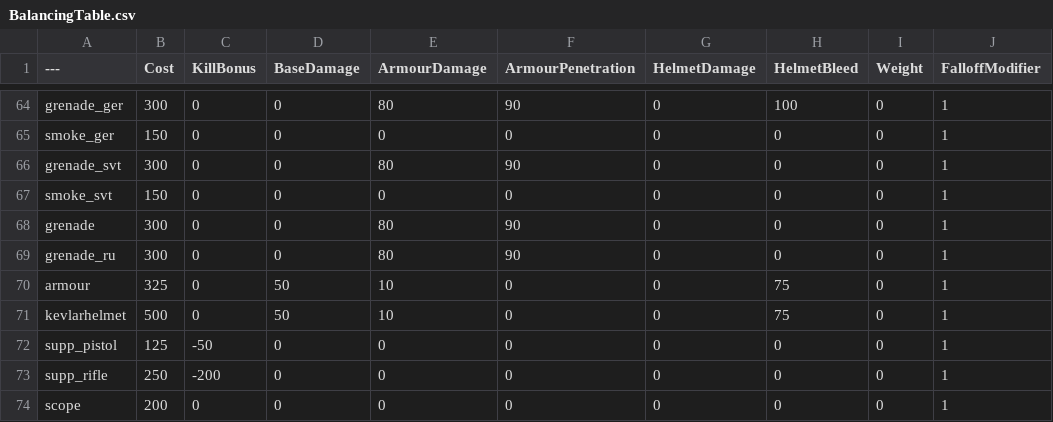
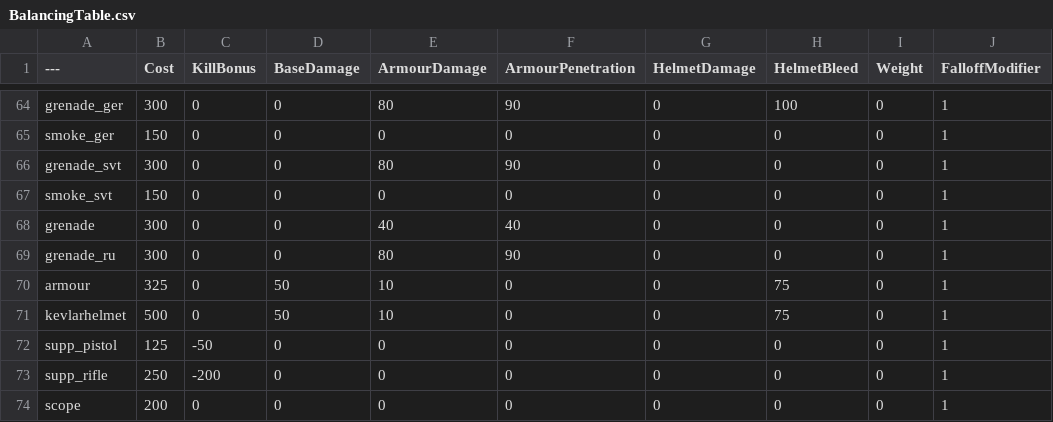
Before and after one commit to windows99-hue/BalancingTable, a CSV file: BalancingTable.csv, drawn as a sheet; only a part is shown, gaps mark what is left out; the diff names each change by its address in the sheet, - before the commit and + after, or states it on an @@ line.

Commit message:
减少雷的伤害

```diff
--- a/BalancingTable.csv
+++ b/BalancingTable.csv
-E68 (ArmourDamage): 80
+E68 (ArmourDamage): 40
-F68 (ArmourPenetration): 90
+F68 (ArmourPenetration): 40
```
